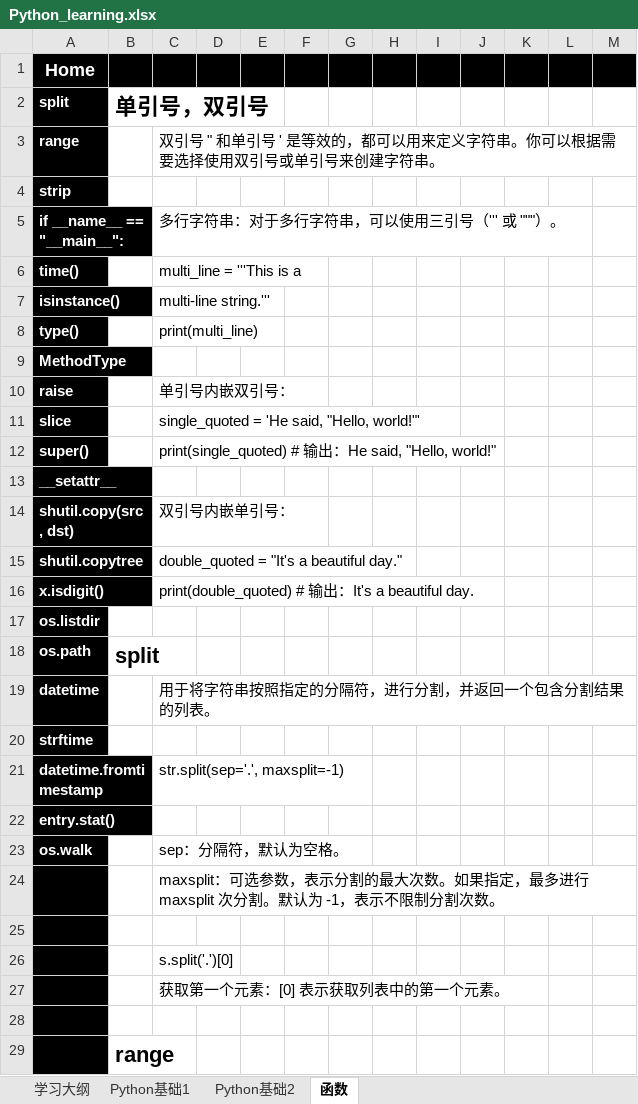
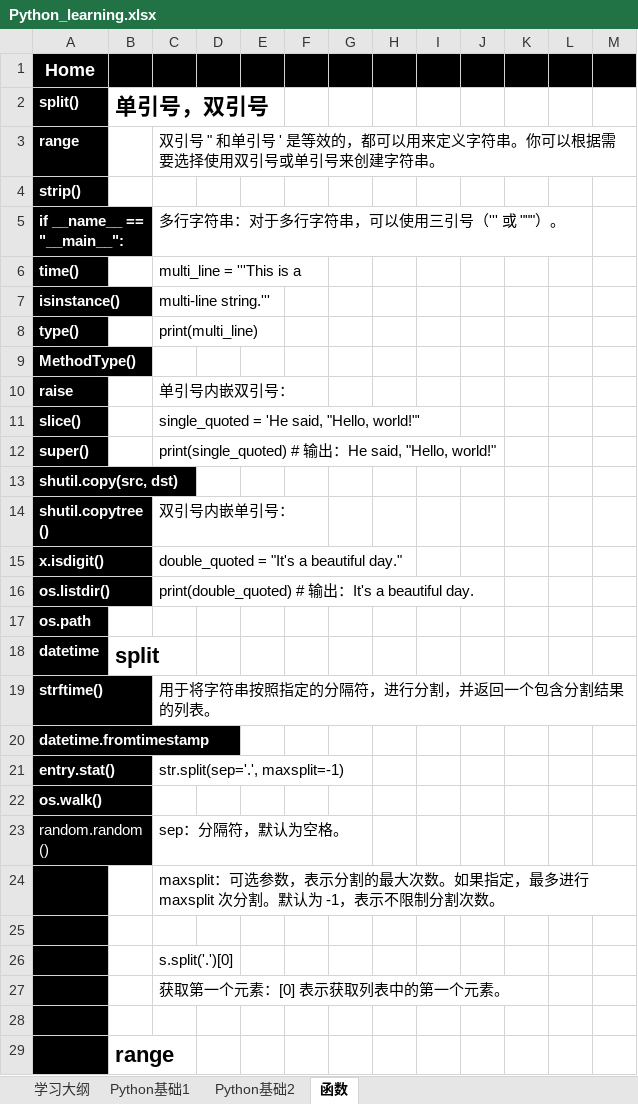
Before and after one commit to suxin-owner/PythonProject, an Excel workbook: Python_learning.xlsx, sheet 函数, drawn as a sheet; only a part is shown; values as stored, in another font and other column widths than the file's, no borders; removed rows and columns are numbered as before the commit, all else as after; the diff covers the shown part only; the diff names each change by its address in the sheet, - before the commit and + after, or states it on an @@ line.

```diff
--- a/Python_learning.xlsx (sheet 函数)
+++ b/Python_learning.xlsx (sheet 函数)
-A2: split
+A2: split()
-A4 (split()): strip
+A4 (split()): strip()
-A9 (split()): MethodType
+A9 (split()): MethodType()
-A11 (split()): slice
+A11 (split()): slice()
-A13 (split()): __setattr__
+A13 (split()): shutil.copy(src, dst)
-A14 (split()): shutil.copy(src, dst)
+A14 (split()): shutil.copytree()
-row 15: shutil.copytree |  | double_quoted = "It's a beautiful day."
-C15: print(double_quoted) # 输出：It's a beautiful day.
+C15: double_quoted = "It's a beautiful day."
-row 17: os.listdir
+row 16: os.listdir() |  | print(double_quoted) # 输出：It's a beautiful day.
-B17 (单引号，双引号): split
+B17 (单引号，双引号): (empty)
+row 18: datetime | split
-A19 (split()): datetime
+A19 (split()): strftime()
-row 20: strftime
-C20: str.split(sep='.', maxsplit=-1)
+C20: (empty)
-C21: (empty)
+C21: str.split(sep='.', maxsplit=-1)
+row 22: os.walk()
-A23 (split()): os.walk
+A23 (split()): random.random()
-A23 bold: on
+A23 bold: off
```
Also changed, not shown: 24 added rows and 23 removed rows elsewhere in this sheet, sheet Python基础2, sheet Python基础1, 2 other files.
